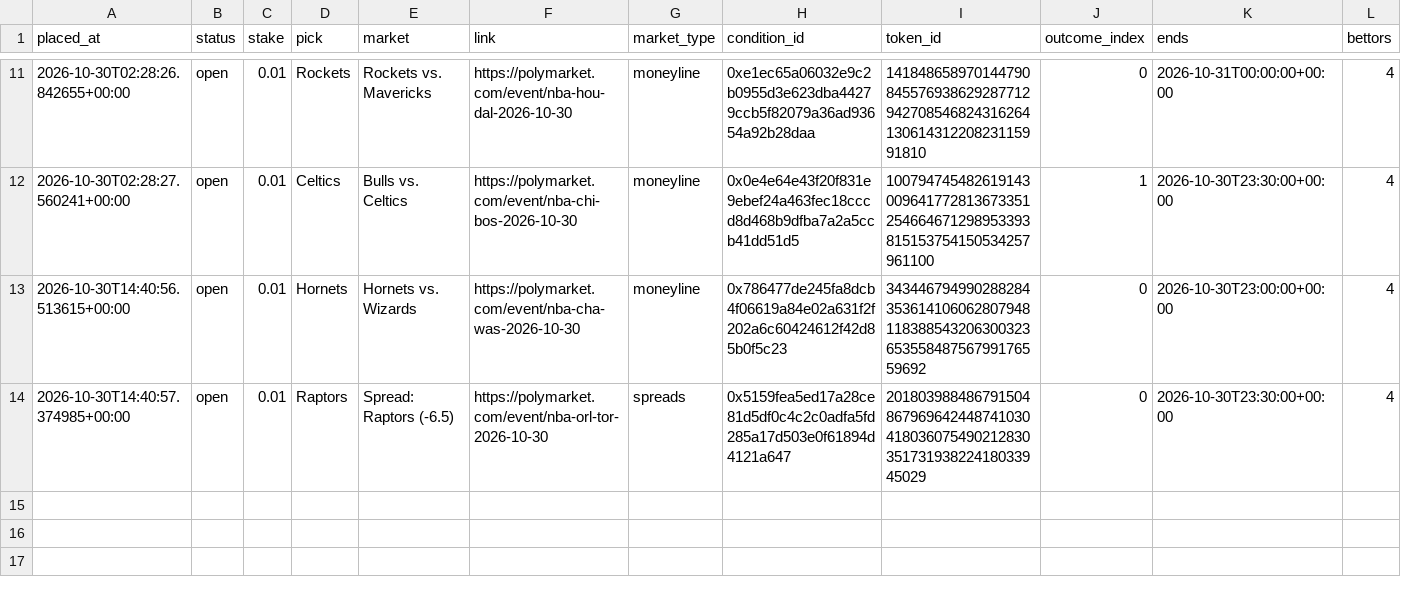
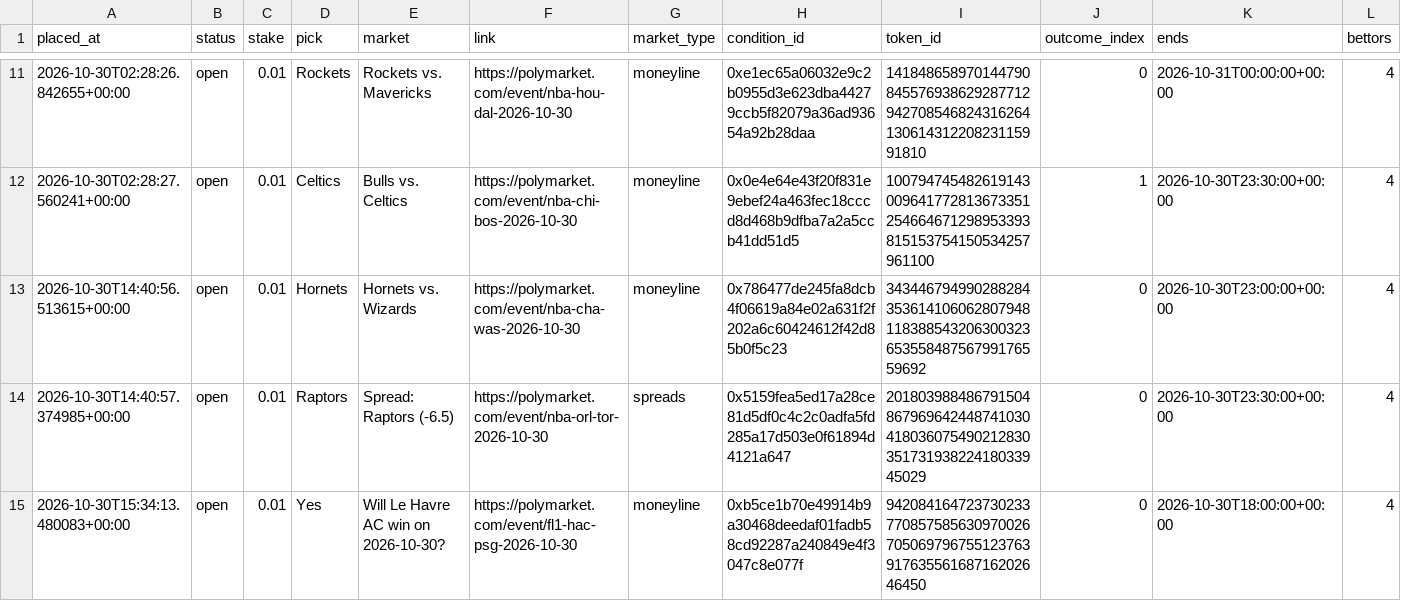
Before and after one commit to bhooder/Polymarket, a CSV file: paper_trades_b.csv, drawn as a sheet; only a part is shown, gaps mark what is left out; rows hold the shown columns only; the diff names each change by its address in the sheet, - before the commit and + after, or states it on an @@ line.

```diff
--- a/paper_trades_b.csv
+++ b/paper_trades_b.csv
+row 15: 2026-10-30T15:34:13.480083+00:00 | open | 0.01 | Yes | Will Le Havre AC win on 2026-10-30? | https://polymarket.com/event/fl1-hac-psg-2026-10-30 | moneyline | 0xb5ce1b70e49914b9a30468deedaf01fadb58cd92287a240849e4f3047c8e077f | 94208416472373023377085758563097002670506979675512376391763556168716202646450 | 0 | 2026-10-30T18:00:00+00:00 | 4
```
Also changed, not shown: 3 other files.
